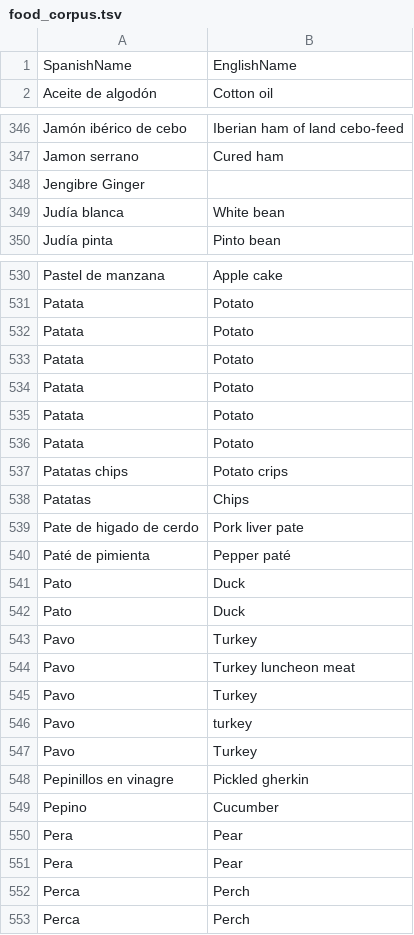
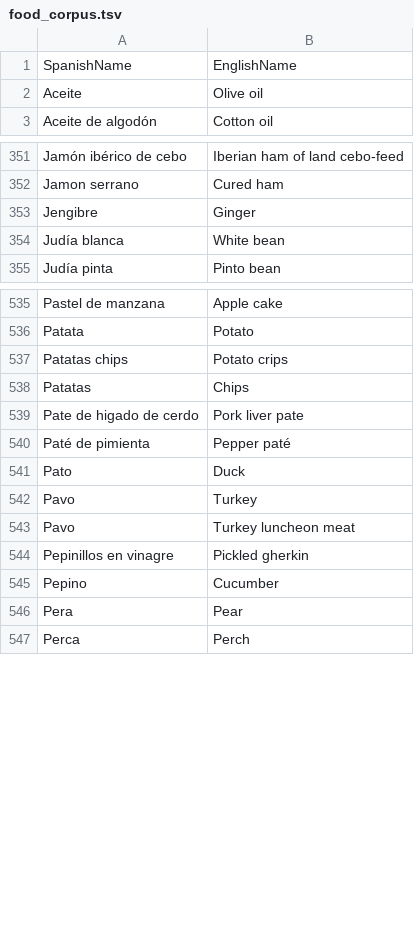
Before and after one commit to MCardus/foodnet, a TSV file: data/food_corpus.tsv, drawn as a sheet; only a part is shown, gaps mark what is left out; the diff covers the shown part only.

Commit message:
Ingredients parsing improved. food corpus improved

```diff
--- a/data/food_corpus.tsv
+++ b/data/food_corpus.tsv
@@ -1,2 +1,3 @@
 SpanishName	EnglishName
+Aceite	Olive oil
 Aceite de algodón	Cotton oil
@@ -347,3 +352,3 @@ Jamón ibérico de cebo	Iberian ham of land cebo-feed
 Jamon serrano	Cured ham
-Jengibre Ginger
+Jengibre	Ginger
 Judía blanca	White bean
@@ -531,7 +536,2 @@ Pastel de manzana	Apple cake
 Patata	Potato
-Patata	Potato
-Patata	Potato
-Patata	Potato
-Patata	Potato
-Patata	Potato
 Patatas chips	Potato crips
@@ -541,8 +541,4 @@ Paté de pimienta	Pepper paté
 Pato	Duck
-Pato	Duck
 Pavo	Turkey
 Pavo	Turkey luncheon meat
-Pavo	Turkey
-Pavo	turkey
-Pavo	Turkey
 Pepinillos en vinagre	Pickled gherkin
@@ -550,4 +546,2 @@ Pepino	Cucumber
 Pera	Pear
-Pera	Pear
-Perca	Perch
 Perca	Perch
```
Also changed, not shown: 7 added rows, 1 removed row and 1 edited cell elsewhere in this file, 2 other files.
